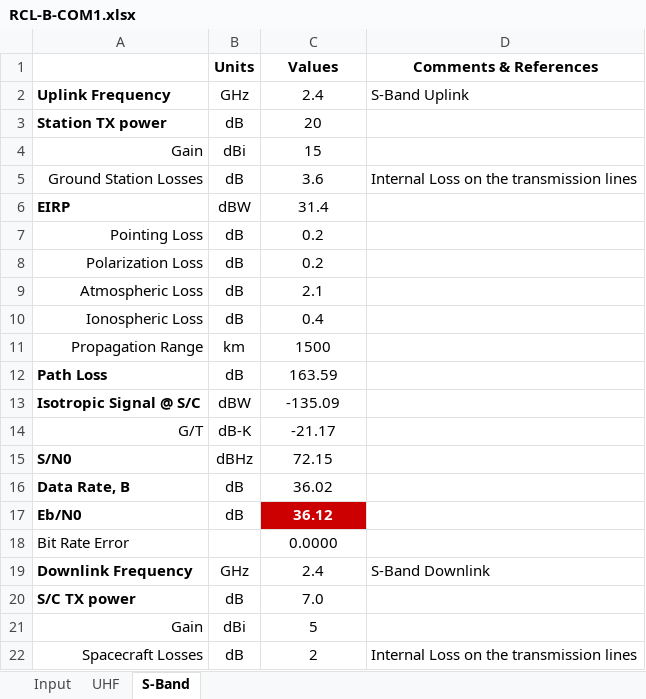
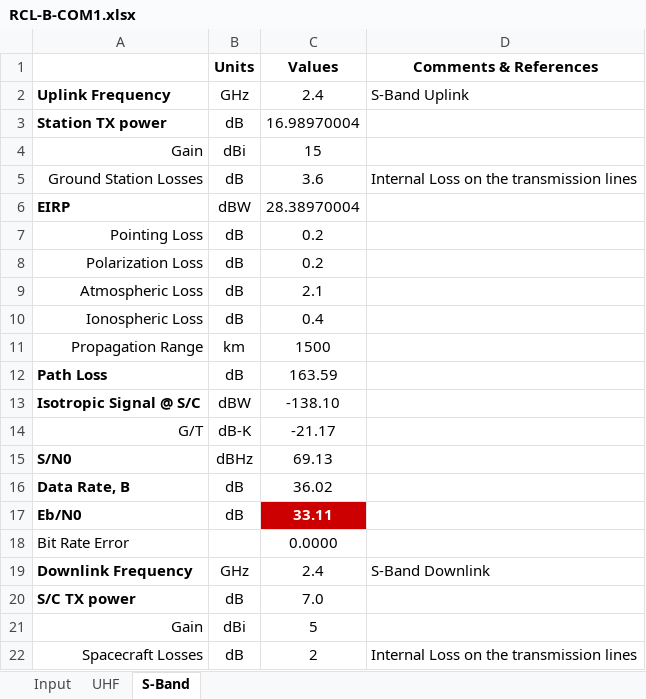
Before and after one commit to RascalSeniorDesign/Preliminary-Design, an Excel workbook: Communication (COM)/Budgets/RCL-B-COM1.xlsx, sheet S-Band, drawn as a sheet; only a part is shown; values as stored, in another font and other column widths than the file's, no borders; conditional formats not drawn; the diff names each change by its address in the sheet, - before the commit and + after, or states it on an @@ line.

```diff
--- a/Communication (COM)/Budgets/RCL-B-COM1.xlsx (sheet S-Band)
+++ b/Communication (COM)/Budgets/RCL-B-COM1.xlsx (sheet S-Band)
-C3 (Values): 20
+C3 (Values): 16.98970004
-C6 (Values): 31.4
+C6 (Values): 28.38970004
-C13 (Values): -135.09
+C13 (Values): -138.10
-C15 (Values): 72.15
+C15 (Values): 69.13
-C17 (Values): 36.12
+C17 (Values): 33.11
```
Also changed, not shown: sheet UHF, sheet Input.
